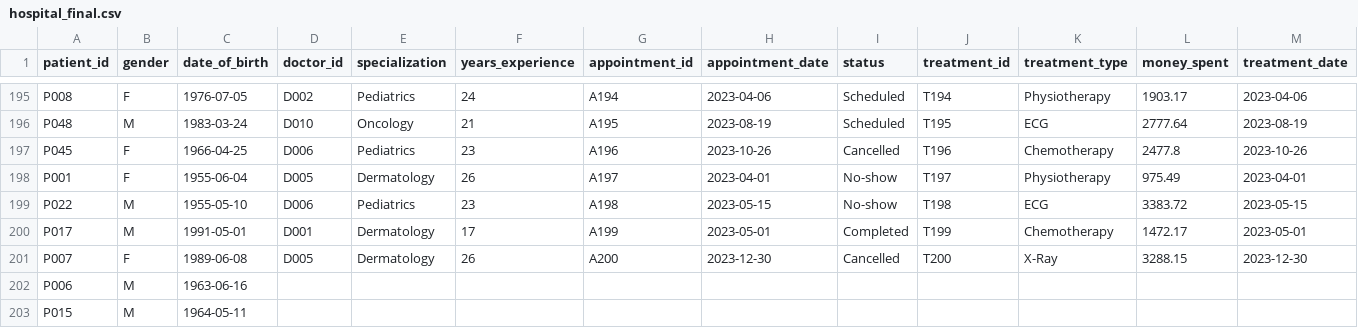
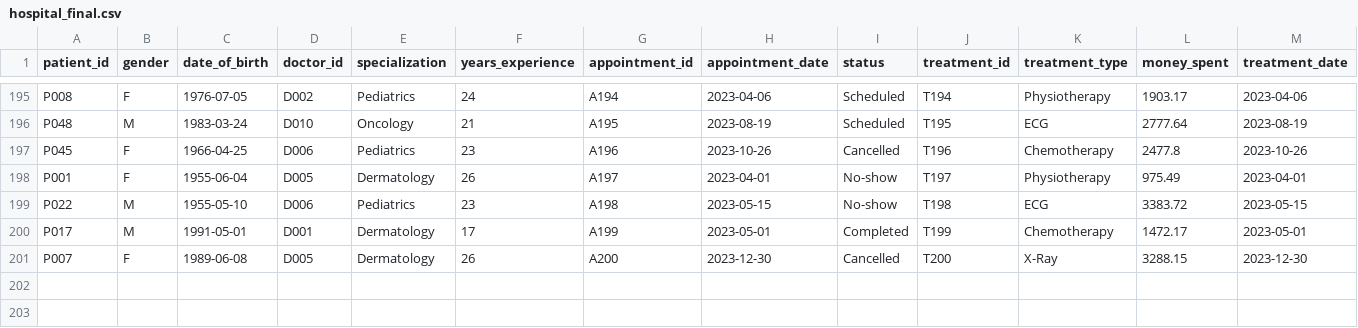
Before and after one commit to Shubhamchaurasia014/End-to-End-Healthcare-Data-Analysis, a CSV file: hospital_final.csv, drawn as a sheet; only a part is shown, gaps mark what is left out; rows hold the shown columns only; the diff names each change by its address in the sheet, - before the commit and + after, or states it on an @@ line.

Commit message:
Data analysis using python

```diff
--- a/hospital_final.csv
+++ b/hospital_final.csv
-row 202: P006 | M | 1963-06-16
-row 203: P015 | M | 1964-05-11
```
Also changed, not shown: 1 other file.
